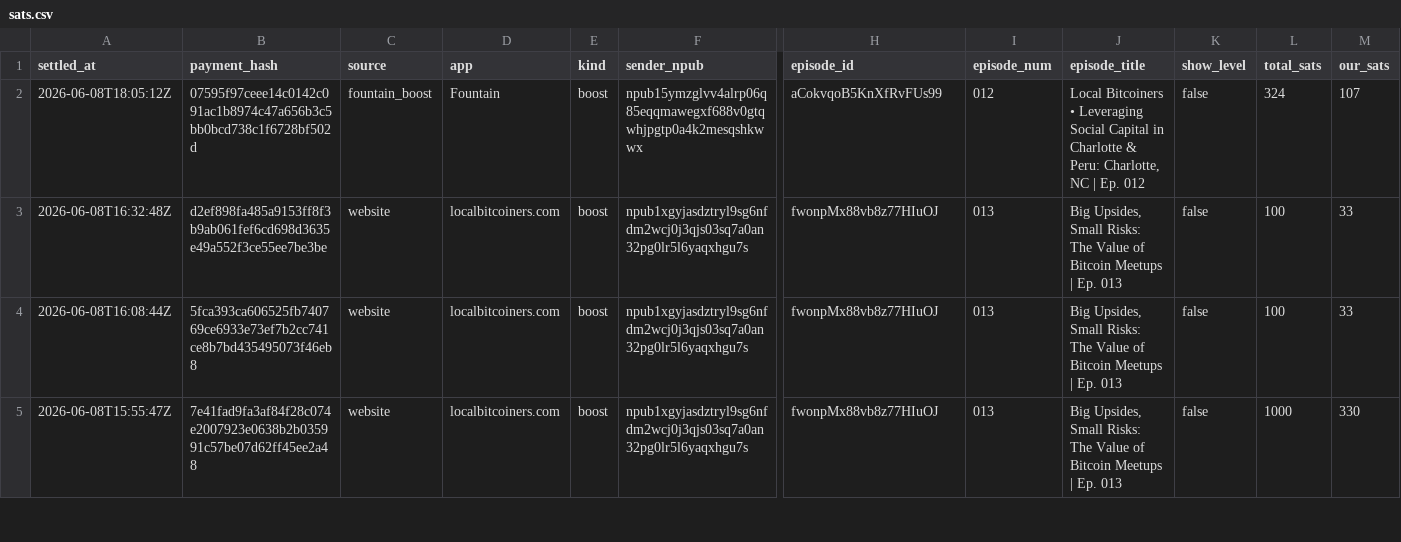
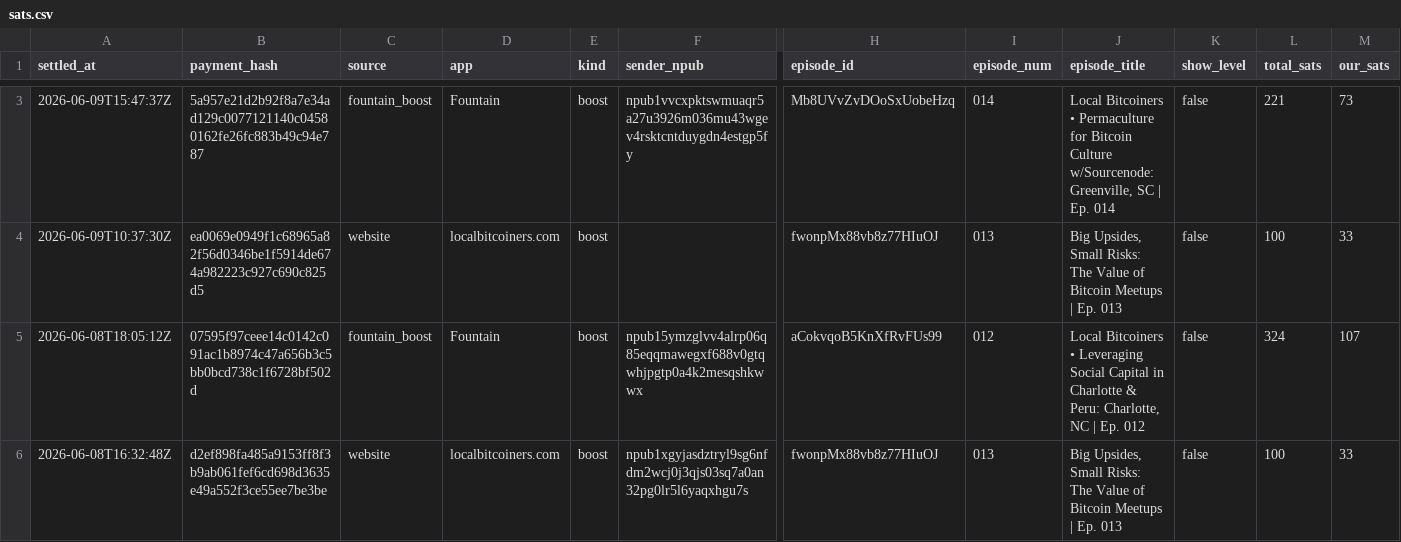
Before and after one commit to ChadFarrow/localbitcoiners, a CSV file: data/sats.csv, drawn as a sheet; only a part is shown, gaps mark what is left out; the shorter side is filled out with more unchanged rows; rows hold the shown columns only; the diff covers the shown part only; the diff names each change by its address in the sheet, - before the commit and + after, or states it on an @@ line.

```diff
--- a/data/sats.csv
+++ b/data/sats.csv
+row 3: 2026-06-09T15:47:37Z | 5a957e21d2b92f8a7e34ad129c0077121140c04580162fe26fc883b49c94e787 | fountain_boost | Fountain | boost | npub1vvcxpktswmuaqr5a27u3926m036mu43wgev4rsktcntduygdn4estgp5fy | Mb8UVvZvDOoSxUobeHzq | 014 | Local Bitcoiners • Permaculture for Bitcoin Culture w/Sourcenode: Greenville, SC | Ep. 014 | false | 221 | 73
+row 4: 2026-06-09T10:37:30Z | ea0069e0949f1c68965a82f56d0346be1f5914de674a982223c927c690c825d5 | website | localbitcoiners.com | boost |  | fwonpMx88vb8z77HIuOJ | 013 | Big Upsides, Small Risks: The Value of Bitcoin Meetups | Ep. 013 | false | 100 | 33
```
Also changed, not shown: 1 added row and 2 edited cells elsewhere in this file, data/fountain-api.csv, data/zaps.csv, 3 other files.
